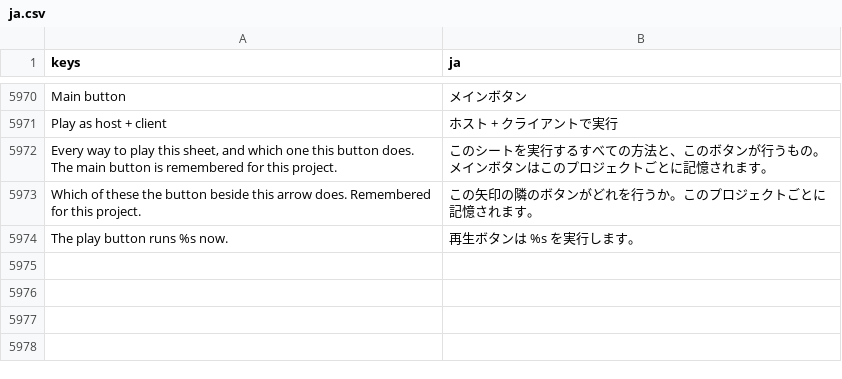
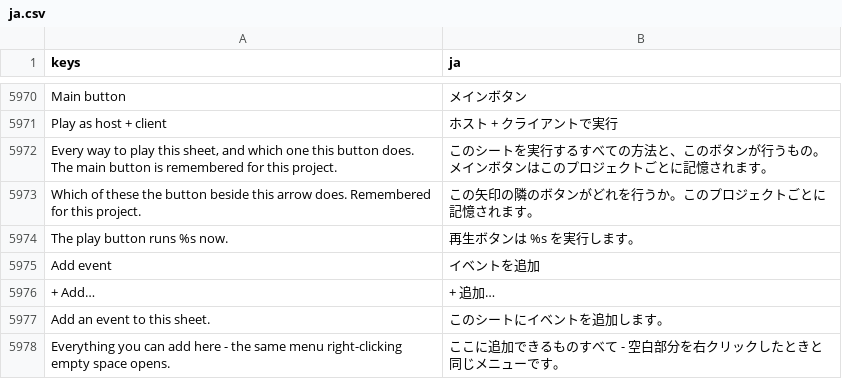
Before and after one commit to SalmanShhh/Godot-EventSheet-Visual-Scripting, a CSV file: addons/eventsheet/translations/ja.csv, drawn as a sheet; only a part is shown, gaps mark what is left out; the diff names each change by its address in the sheet, - before the commit and + after, or states it on an @@ line.

```diff
--- a/addons/eventsheet/translations/ja.csv
+++ b/addons/eventsheet/translations/ja.csv
+row 5975: Add event | イベントを追加
+row 5976: + Add… | + 追加…
+row 5977: Add an event to this sheet. | このシートにイベントを追加します。
+row 5978: Everything you can add here - the same menu right-clicking empty space opens. | ここに追加できるものすべて - 空白部分を右クリックしたときと同じメニューです。
```
Also changed, not shown: addons/eventsheet/translations/de.csv, addons/eventsheet/translations/fr.csv, 25 other files.
